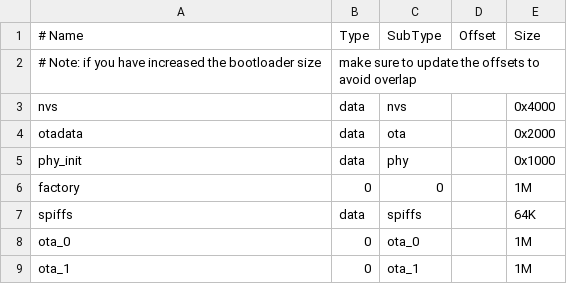
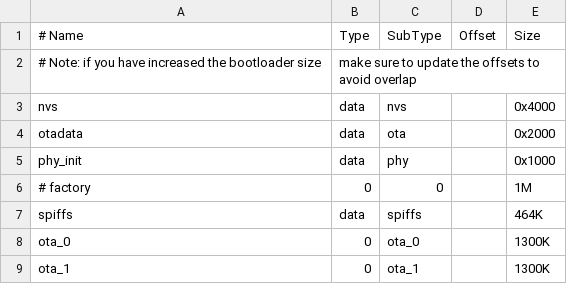
Before and after one commit to SelaliAdobor/erou-firmware, a CSV file: partitions.csv, drawn as a sheet.

```diff
--- a/partitions.csv
+++ b/partitions.csv
@@ -5,5 +5,5 @@ otadata,  data, ota,     ,         0x2000
 phy_init, data, phy,     ,         0x1000
-factory,  0,    0,       ,         1M
-spiffs, data, spiffs,,         64K
-ota_0,    0,    ota_0,   ,         1M
-ota_1,    0,    ota_1,   ,         1M
+# factory,  0,    0,       ,         1M
+spiffs, data, spiffs,    ,         464K
+ota_0,    0,    ota_0,   ,         1300K
+ota_1,    0,    ota_1,   ,         1300K
```
Also changed, not shown: 32 other files.
